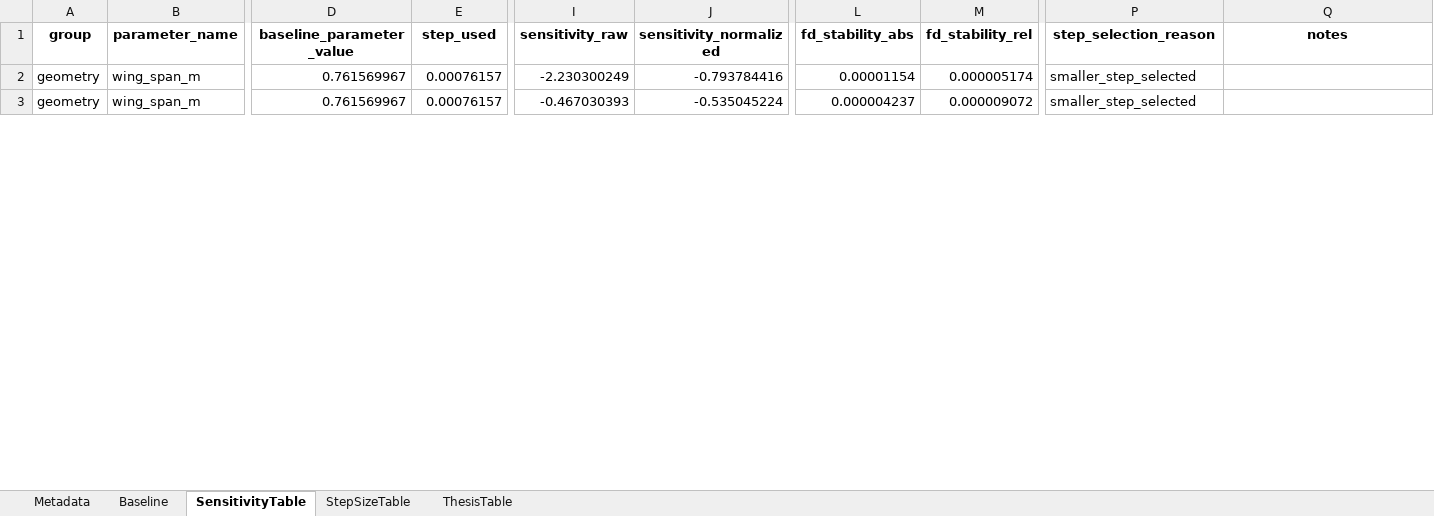
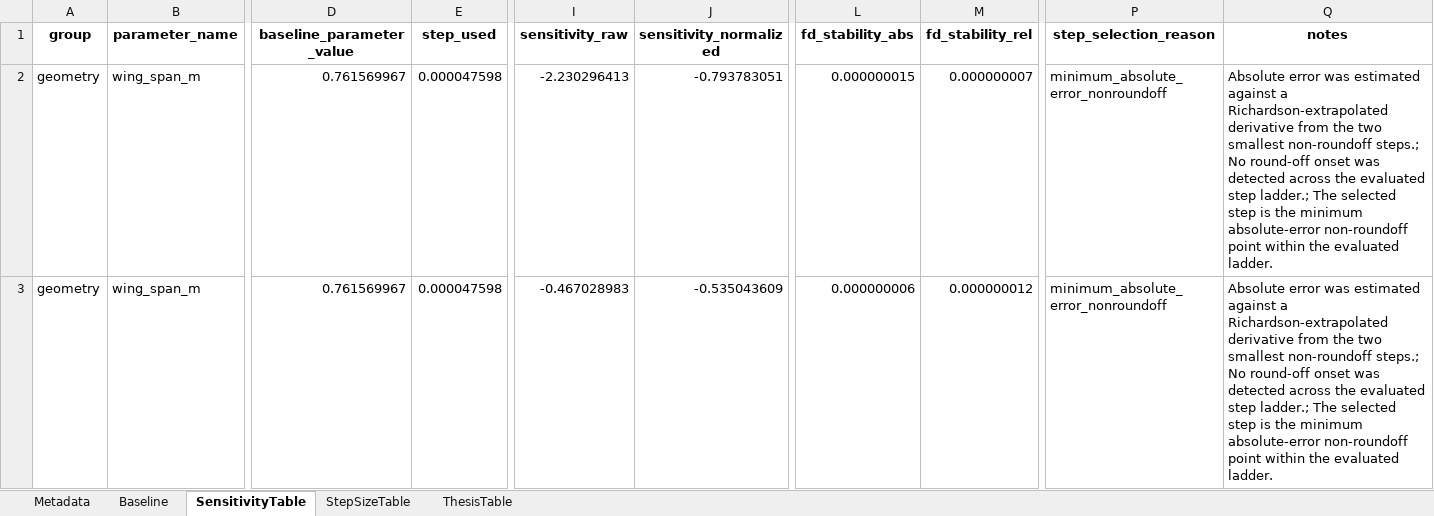
Before and after one commit to GH-X-ST/Nausicaa, an Excel workbook: 02_Glider_Design/C_results/sensitivity_analysis.xlsx, sheet SensitivityTable, drawn as a sheet; only a part is shown, gaps mark what is left out; values as stored, in another font and other column widths than the file's, no borders; the diff covers the shown part only; the diff names each change by its address in the sheet, - before the commit and + after, or states it on an @@ line.

Commit message:
Glider Design Sensitivity Analysis
- Python
- Preliminary result

```diff
--- a/02_Glider_Design/C_results/sensitivity_analysis.xlsx (sheet SensitivityTable)
+++ b/02_Glider_Design/C_results/sensitivity_analysis.xlsx (sheet SensitivityTable)
-E2:E3 (step_used): 0.00076157
+E2:E3 (step_used): 0.000047598
-I2 (sensitivity_raw): -2.230300249
+I2 (sensitivity_raw): -2.230296413
-J2 (sensitivity_normalized): -0.793784416
+J2 (sensitivity_normalized): -0.793783051
-L2 (fd_stability_abs): 0.00001154
+L2 (fd_stability_abs): 0.000000015
-M2 (fd_stability_rel): 0.000005174
+M2 (fd_stability_rel): 0.000000007
-P2:P3 (step_selection_reason): smaller_step_selected
+P2:P3 (step_selection_reason): minimum_absolute_error_nonroundoff
-Q2:Q3 (notes): (empty)
+Q2:Q3 (notes): Absolute error was estimated against a Richardson-extrapolated derivative from the two smallest non-roundoff steps.; No round-off onset was detected across the evaluated step ladder.; The selected step is the minimum absolute-error non-roundoff point within the evaluated ladder.
-I3 (sensitivity_raw): -0.467030393
+I3 (sensitivity_raw): -0.467028983
-J3 (sensitivity_normalized): -0.535045224
+J3 (sensitivity_normalized): -0.535043609
-L3 (fd_stability_abs): 0.000004237
+L3 (fd_stability_abs): 0.000000006
-M3 (fd_stability_rel): 0.000009072
+M3 (fd_stability_rel): 0.000000012
```
Also changed, not shown: 699 edited cells elsewhere in this sheet, sheet StepSizeTable, sheet Metadata, sheet ThesisTable, 8 other files.
